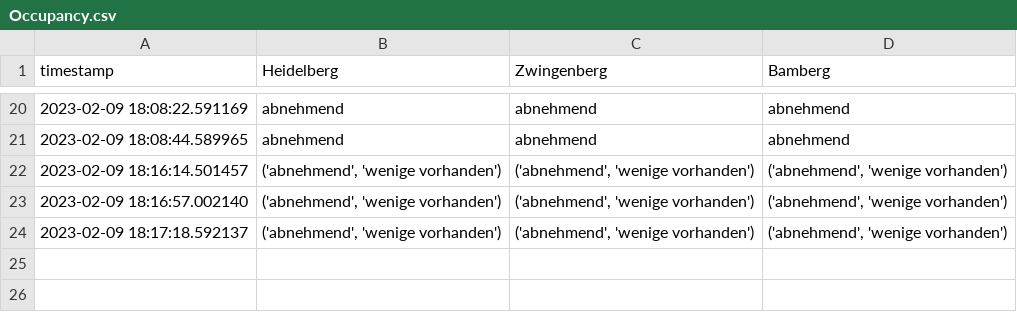
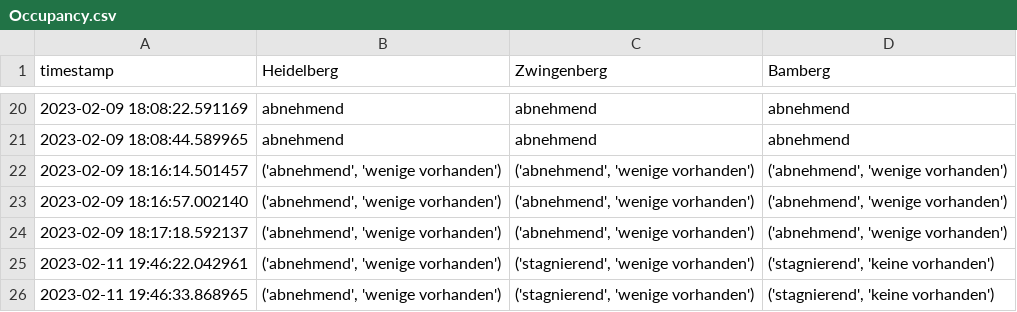
Before and after one commit to PuR-Dashboard/Dashboard, a CSV file: Data/Occupancy.csv, drawn as a sheet; only a part is shown, gaps mark what is left out; the diff names each change by its address in the sheet, - before the commit and + after, or states it on an @@ line.

Commit message:
occupancy filter fix

```diff
--- a/Data/Occupancy.csv
+++ b/Data/Occupancy.csv
+row 25: 2023-02-11 19:46:22.042961 | ('abnehmend', 'wenige vorhanden') | ('stagnierend', 'wenige vorhanden') | ('stagnierend', 'keine vorhanden')
+row 26: 2023-02-11 19:46:33.868965 | ('abnehmend', 'wenige vorhanden') | ('stagnierend', 'wenige vorhanden') | ('stagnierend', 'keine vorhanden')
```
Also changed, not shown: 1 other file.
